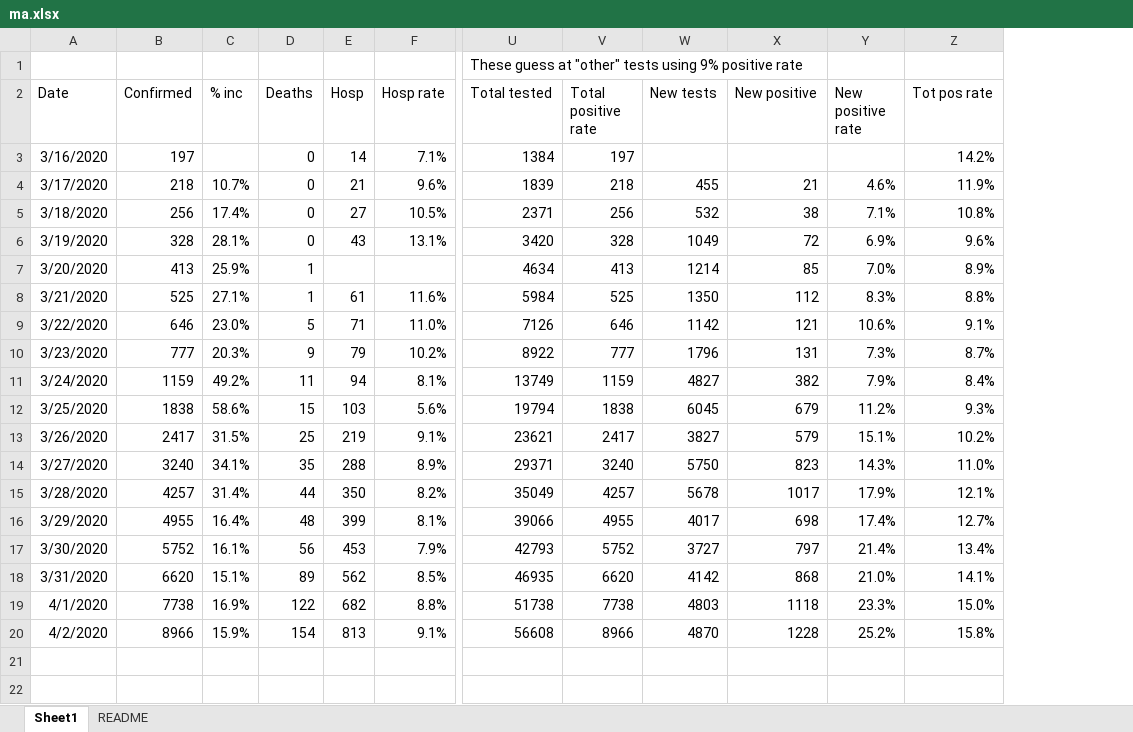
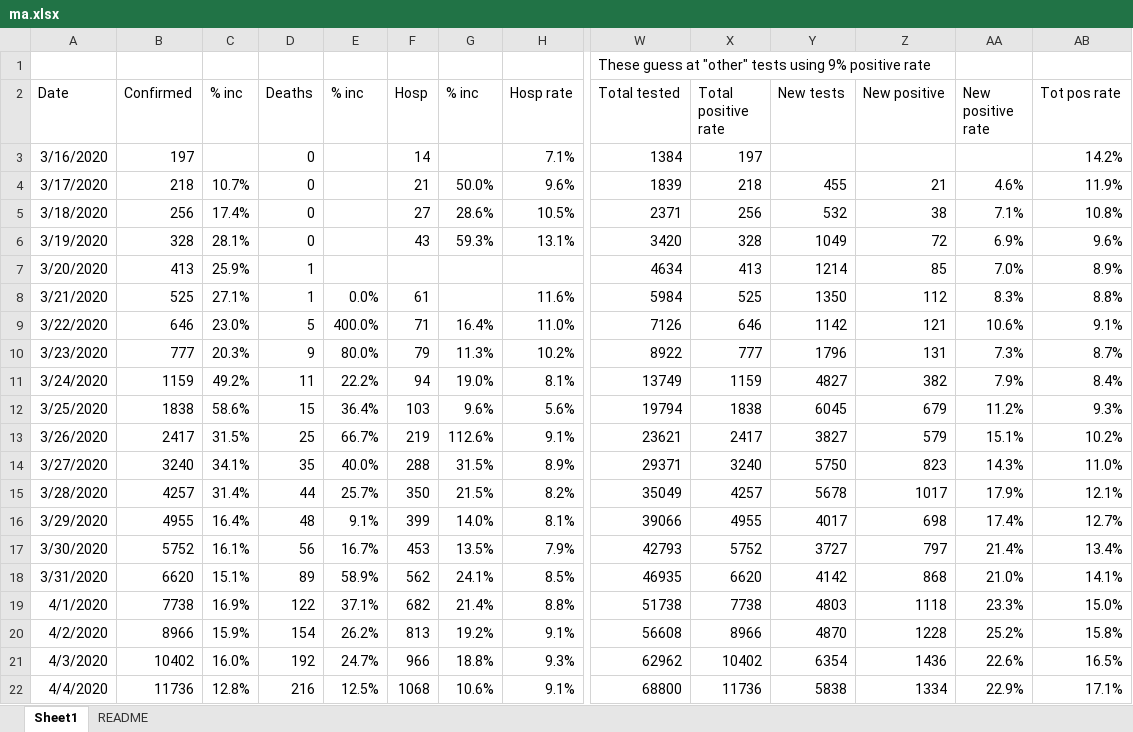
Before and after one commit to nearwalden/covid-compute, an Excel workbook: data/ma.xlsx, sheet Sheet1, drawn as a sheet; only a part is shown, gaps mark what is left out; values as stored, in another font and other column widths than the file's, no borders; rows hold the shown columns only; the diff names each change by its address in the sheet, - before the commit and + after, or states it on an @@ line.

```diff
--- a/data/ma.xlsx (sheet Sheet1)
+++ b/data/ma.xlsx (sheet Sheet1)
+column E (% inc), rows 8-20: 0.0% | 400.0% | 80.0% | 22.2% | 36.4% | 66.7% | 40.0% | 25.7% | 9.1% | 16.7% | 58.9% | 37.1% | 26.2%
@@ column G (% inc) unhidden, rows 4-20: 50.0% | 28.6% | 59.3% |  |  | 16.4% | 11.3% | 19.0% | 9.6% | 112.6% | 31.5% | 21.5% | 14.0% | 13.5% | 24.1% | 21.4% | 19.2% @@
+row 21: 4/3/2020 | 10402 | 16.0% | 192 | 24.7% | 966 | 18.8% | 9.3% | 62962 | 10402 | 6354 | 1436 | 22.6% | 16.5%
+row 22: 4/4/2020 | 11736 | 12.8% | 216 | 12.5% | 1068 | 10.6% | 9.1% | 68800 | 11736 | 5838 | 1334 | 22.9% | 17.1%
```
Also changed, not shown: formulas that keep their value, 16 other files.
